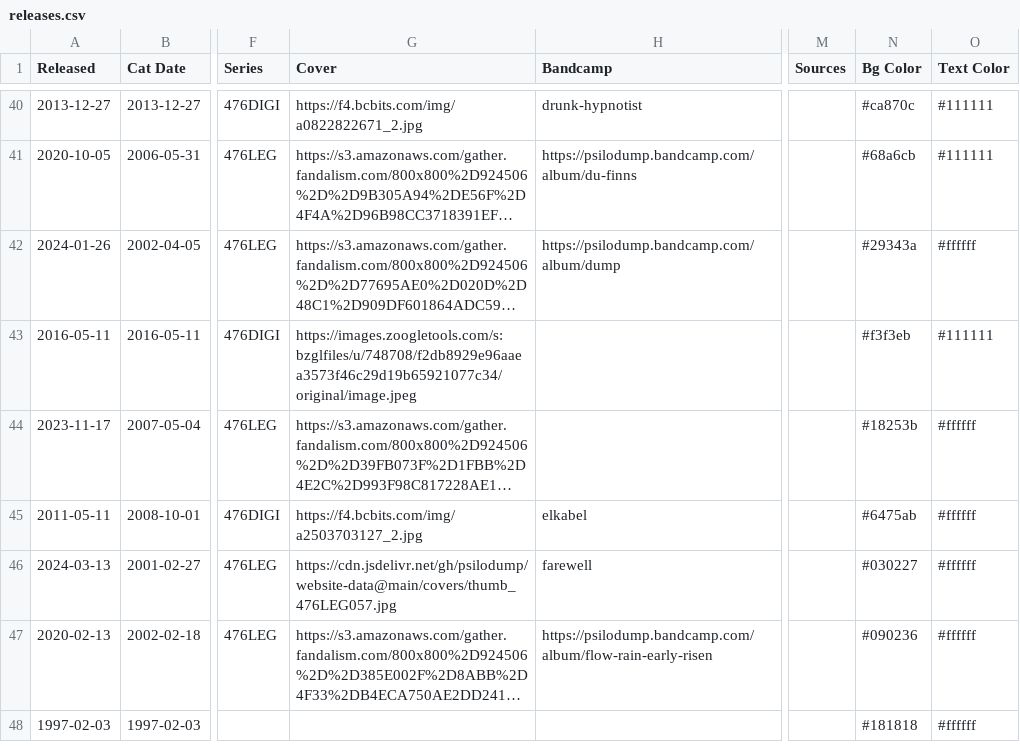
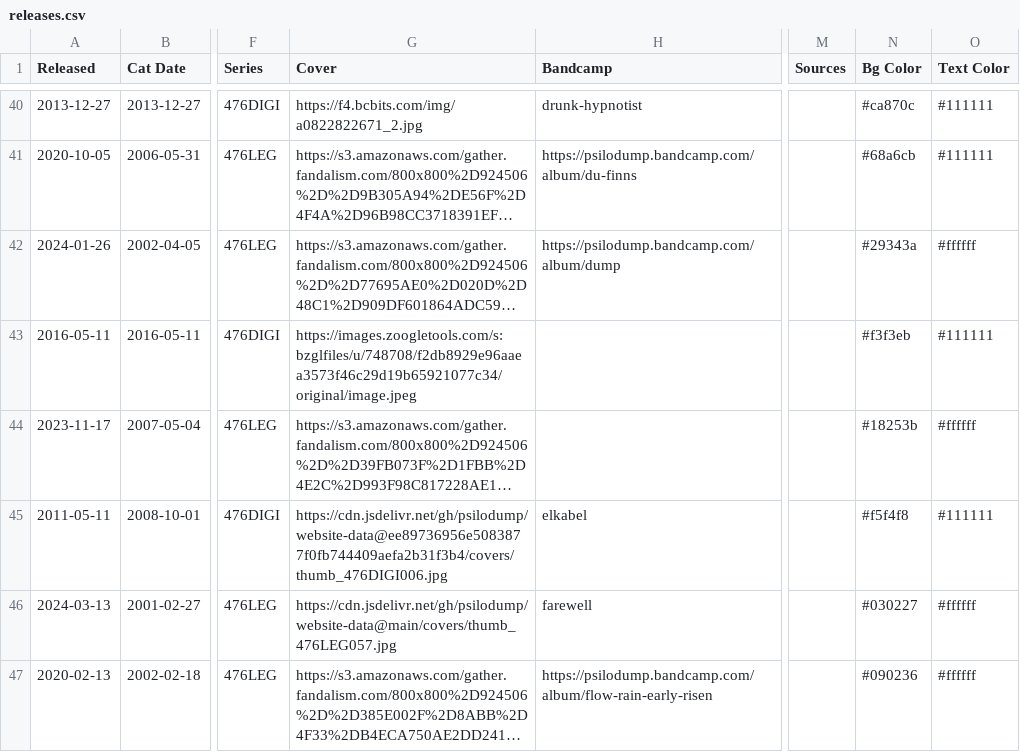
Before and after one commit to psilodump/website-data, a CSV file: releases.csv, drawn as a sheet; only a part is shown, gaps mark what is left out; the shorter side is filled out with more unchanged rows; long unchanged cells end in …; the diff names each change by its address in the sheet, - before the commit and + after, or states it on an @@ line.

Commit message:
Sync catalogue CSVs from NAS admin

```diff
--- a/releases.csv
+++ b/releases.csv
-G45 (Cover): https://f4.bcbits.com/img/a2503703127_2.jpg
+G45 (Cover): https://cdn.jsdelivr.net/gh/psilodump/website-data@ee89736956e5083877f0fb744409aefa2b31f3b4/covers/thumb_476DIGI006.jpg
-N45 (Bg Color): #6475ab
+N45 (Bg Color): #f5f4f8
-O45 (Text Color): #ffffff
+O45 (Text Color): #111111
```
